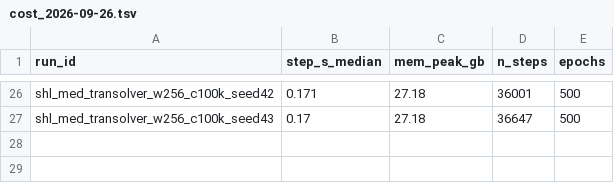
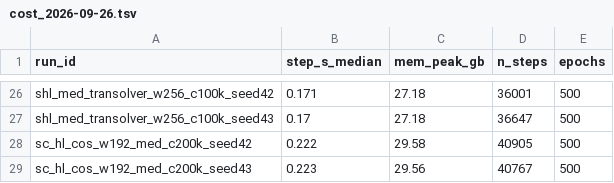
Before and after one commit to melo-gonzo/physicsnemo, a TSV file: examples/cfd/isla/results/campaigns_2026-09-20/shl/cost_2026-09-26.tsv, drawn as a sheet; only a part is shown, gaps mark what is left out; the diff names each change by its address in the sheet, - before the commit and + after, or states it on an @@ line.

Commit message:
SCALE-HL cells clause closed: ISLA cosine-192 at 100k scores 1.01 of its 200k twin on the 510-wing rung (0.0427 vs 0.0422, two seeds), cells flat for all three architectures on both datasets; stale 9-case GeoTransolver-256 seed corrected (ratio 0.99 -> 1.00, no verdict moves); artifact regenerated with the isla_cos_192_c200k arm, sc metrics and cost rows; ledger SCALEHL DONE; chapter 9 sentence

```diff
--- a/examples/cfd/isla/results/campaigns_2026-09-20/shl/cost_2026-09-26.tsv
+++ b/examples/cfd/isla/results/campaigns_2026-09-20/shl/cost_2026-09-26.tsv
+row 28: sc_hl_cos_w192_med_c200k_seed42 | 0.222 | 29.58 | 40905 | 500
+row 29: sc_hl_cos_w192_med_c200k_seed43 | 0.223 | 29.56 | 40767 | 500
```
Also changed, not shown: 7 other files.
